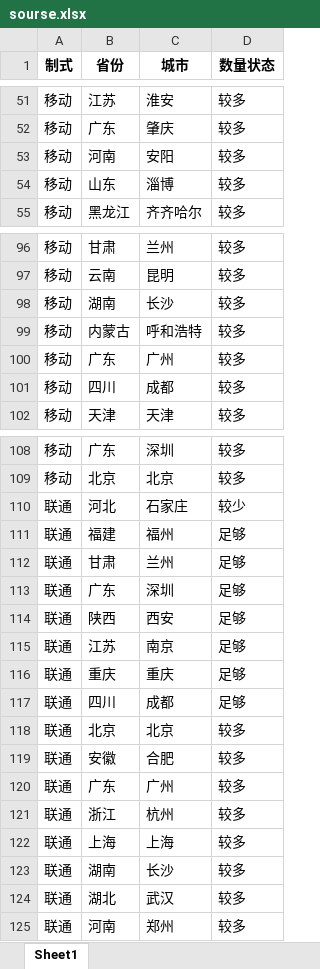
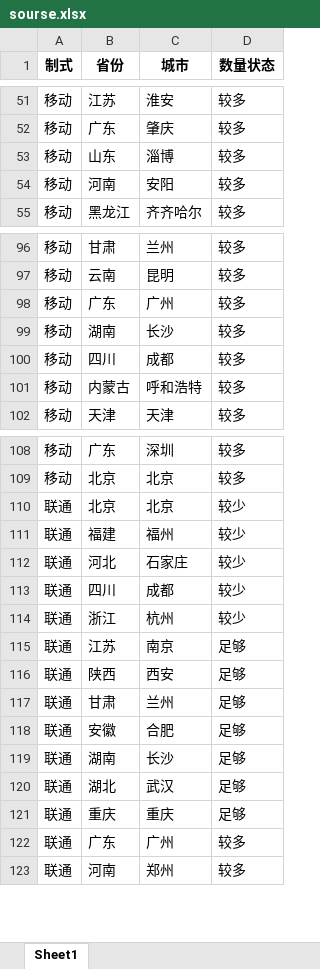
Before and after one commit to Dirichelet/Dirichelet.github.io, an Excel workbook: data/sourse.xlsx, sheet Sheet1, drawn as a sheet; only a part is shown, gaps mark what is left out; values as stored, in another font and other column widths than the file's, no borders; removed rows and columns are numbered as before the commit, all else as after; the diff covers the shown part only; the diff names each change by its address in the sheet, - before the commit and + after, or states it on an @@ line.

```diff
--- a/data/sourse.xlsx (sheet Sheet1)
+++ b/data/sourse.xlsx (sheet Sheet1)
@@ row 54 moved to row 53: 移动 @@
@@ row 100 moved to row 98: 移动 @@
@@ row 101 moved to row 100: 移动 @@
+row 110: 联通 | 北京 | 北京 | 较少
+row 111: 联通 | 福建 | 福州 | 较少
+row 113: 联通 | 四川 | 成都 | 较少
+row 114: 联通 | 浙江 | 杭州 | 较少
-B115 (省份): 福建
+B115 (省份): 江苏
-C115 (城市): 福州
+C115 (城市): 南京
+row 116: 联通 | 陕西 | 西安 | 足够
-B118 (省份): 广东
+B118 (省份): 安徽
-C118 (城市): 深圳
+C118 (城市): 合肥
-B119 (省份): 陕西
+B119 (省份): 湖南
-C119 (城市): 西安
+C119 (城市): 长沙
-B120 (省份): 江苏
+B120 (省份): 湖北
-C120 (城市): 南京
+C120 (城市): 武汉
-row 117: 联通 | 四川 | 成都 | 足够
-row 118: 联通 | 北京 | 北京 | 较多
-row 119: 联通 | 安徽 | 合肥 | 较多
-row 121: 联通 | 浙江 | 杭州 | 较多
-row 122: 联通 | 上海 | 上海 | 较多
-row 123: 联通 | 湖南 | 长沙 | 较多
-row 124: 联通 | 湖北 | 武汉 | 较多
```
Also changed, not shown: 11 moved rows elsewhere in this sheet, 1 other file.
